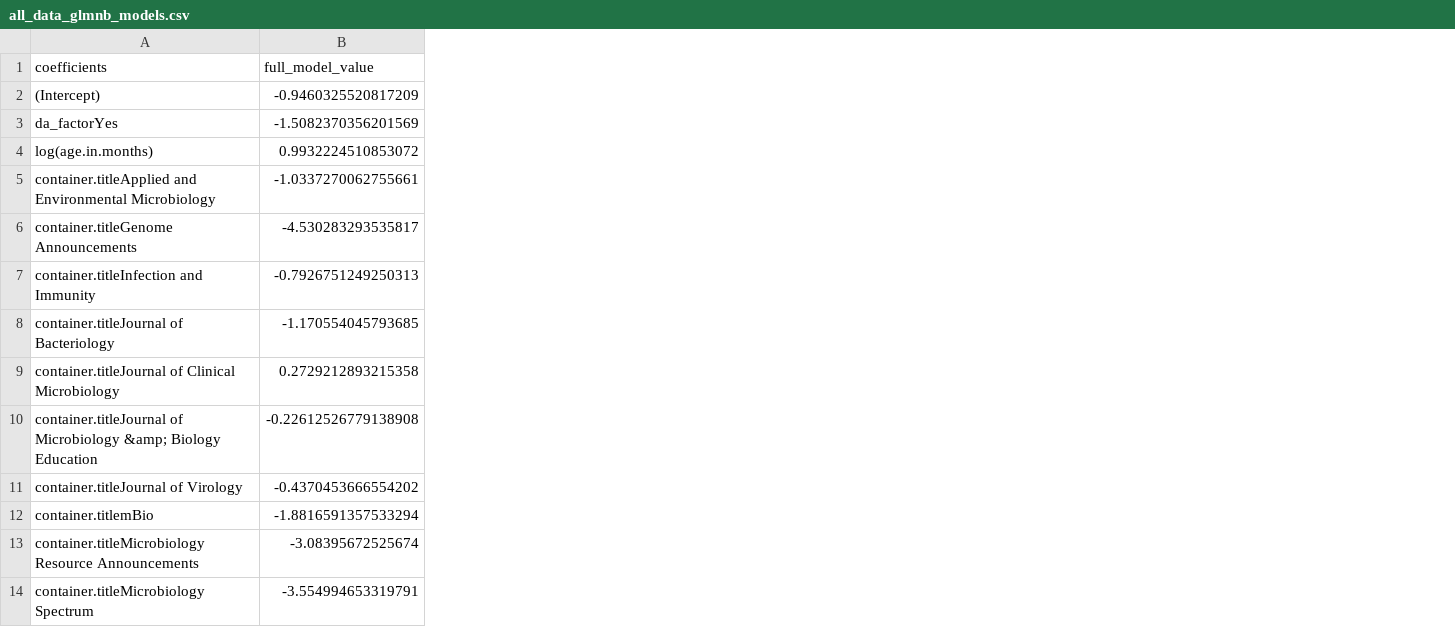
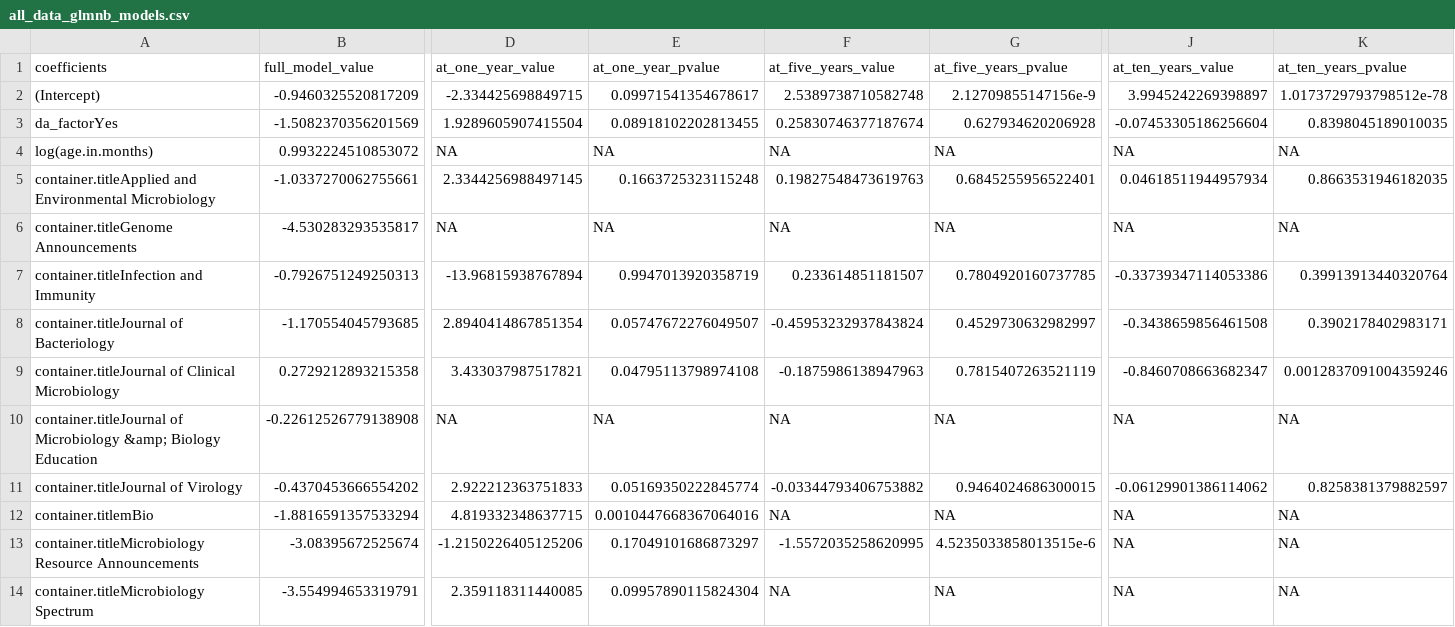
Before and after one commit to SchlossLab/Colovas_Data_Accessibility, a CSV file: Data/negative_binomial/all_data_glmnb_models.csv, drawn as a sheet; only a part is shown, gaps mark what is left out; the diff names each change by its address in the sheet, - before the commit and + after, or states it on an @@ line.

Commit message:
adding at 1 year, 5 years, 10 years data

```diff
--- a/Data/negative_binomial/all_data_glmnb_models.csv
+++ b/Data/negative_binomial/all_data_glmnb_models.csv
+column D (at_one_year_value), rows 2-14: -2.334425698849715 | 1.9289605907415504 | NA | 2.3344256988497145 | NA | -13.96815938767894 | 2.8940414867851354 | 3.433037987517821 | NA | 2.922212363751833 | 4.819332348637715 | -1.2150226405125206 | 2.359118311440085
+column E (at_one_year_pvalue), rows 2-14: 0.09971541354678617 | 0.08918102202813455 | NA | 0.1663725323115248 | NA | 0.9947013920358719 | 0.05747672276049507 | 0.04795113798974108 | NA | 0.05169350222845774 | 0.0010447668367064016 | 0.17049101686873297 | 0.09957890115824304
+column F (at_five_years_value), rows 2-14: 2.5389738710582748 | 0.25830746377187674 | NA | 0.19827548473619763 | NA | 0.233614851181507 | -0.45953232937843824 | -0.1875986138947963 | NA | -0.03344793406753882 | NA | -1.5572035258620995 | NA
+column G (at_five_years_pvalue), rows 2-14: 2.12709855147156e-9 | 0.627934620206928 | NA | 0.6845255956522401 | NA | 0.7804920160737785 | 0.4529730632982997 | 0.7815407263521119 | NA | 0.9464024686300015 | NA | 4.5235033858013515e-6 | NA
+column J (at_ten_years_value), rows 2-14: 3.9945242269398897 | -0.07453305186256604 | NA | 0.04618511944957934 | NA | -0.33739347114053386 | -0.3438659856461508 | -0.8460708663682347 | NA | -0.06129901386114062 | NA | NA | NA
+column K (at_ten_years_pvalue), rows 2-14: 1.0173729793798512e-78 | 0.8398045189010035 | NA | 0.8663531946182035 | NA | 0.39913913440320764 | 0.3902178402983171 | 0.0012837091004359246 | NA | 0.8258381379882597 | NA | NA | NA
```
Also changed, not shown: 1 other file.
